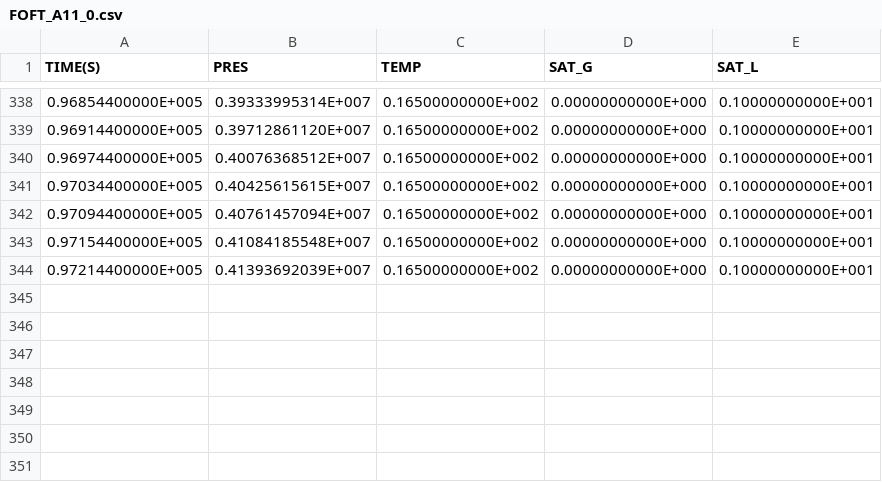
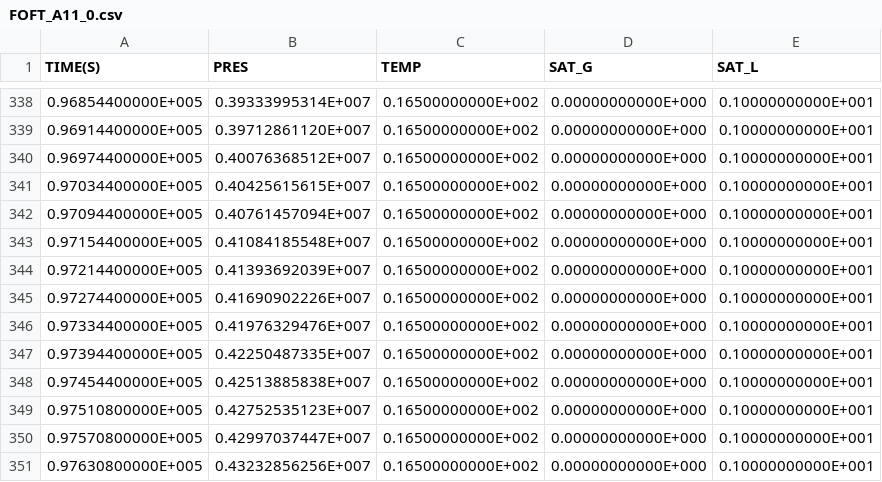
Before and after one commit to kiyoomogi/FS-C, a CSV file: coupled_model/3_THM/FOFT_A11_0.csv, drawn as a sheet; only a part is shown, gaps mark what is left out.

Commit message:
temp results

```diff
--- a/coupled_model/3_THM/FOFT_A11_0.csv
+++ b/coupled_model/3_THM/FOFT_A11_0.csv
@@ -344 +344,8 @@
   0.97214400000E+005,  0.41393692039E+007,  0.16500000000E+002,  0.00000000000E+000,  0.10000000000E+001
+  0.97274400000E+005,  0.41690902226E+007,  0.16500000000E+002,  0.00000000000E+000,  0.10000000000E+001
+  0.97334400000E+005,  0.41976329476E+007,  0.16500000000E+002,  0.00000000000E+000,  0.10000000000E+001
+  0.97394400000E+005,  0.42250487335E+007,  0.16500000000E+002,  0.00000000000E+000,  0.10000000000E+001
+  0.97454400000E+005,  0.42513885838E+007,  0.16500000000E+002,  0.00000000000E+000,  0.10000000000E+001
+  0.97510800000E+005,  0.42752535123E+007,  0.16500000000E+002,  0.00000000000E+000,  0.10000000000E+001
+  0.97570800000E+005,  0.42997037447E+007,  0.16500000000E+002,  0.00000000000E+000,  0.10000000000E+001
+  0.97630800000E+005,  0.43232856256E+007,  0.16500000000E+002,  0.00000000000E+000,  0.10000000000E+001
```
Also changed, not shown: 3 other files.
